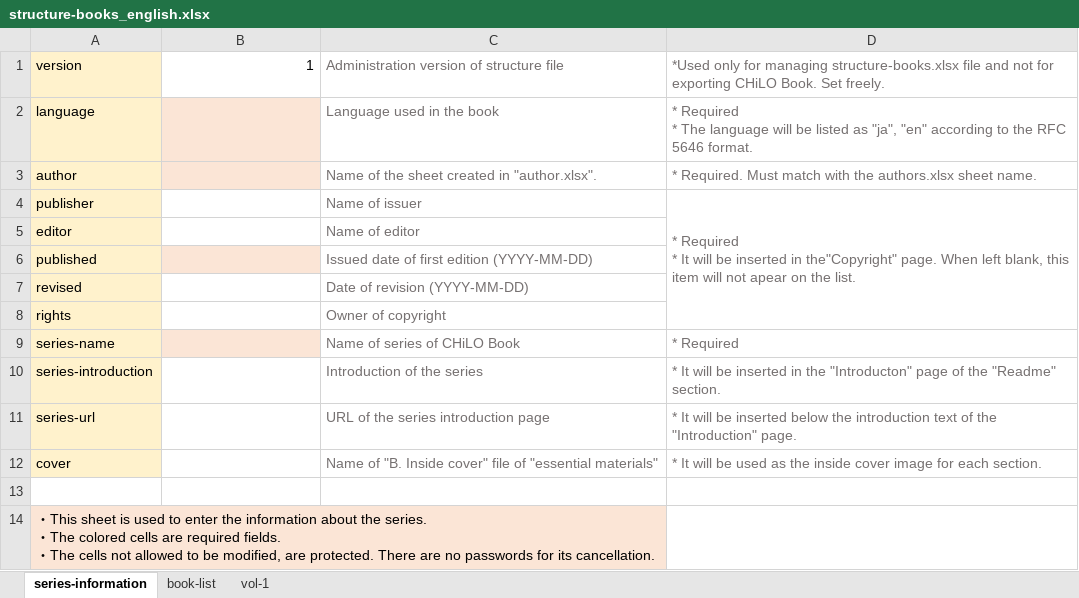
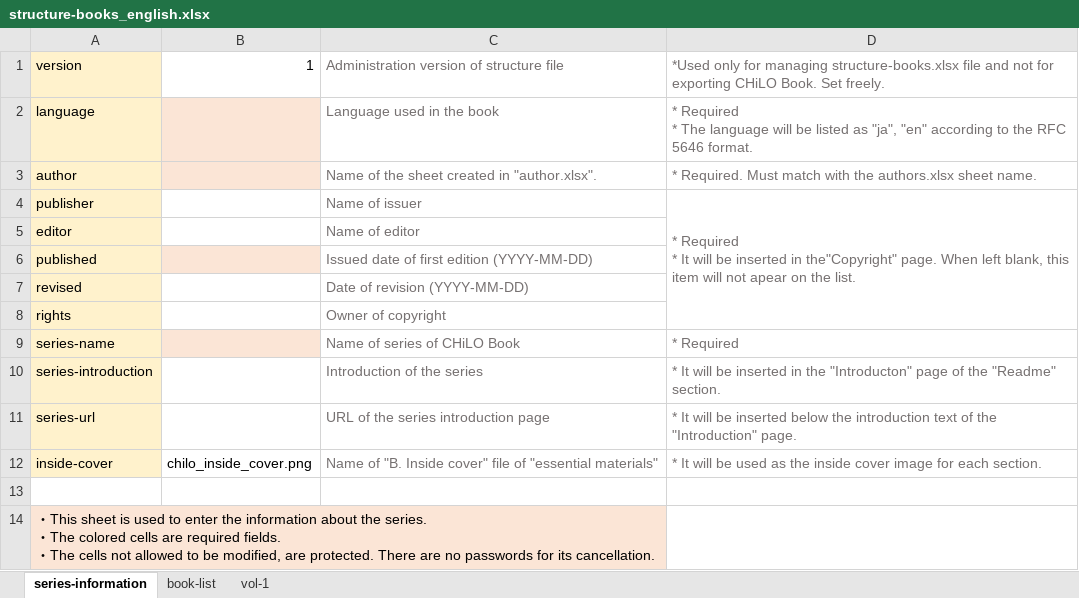
Before and after one commit to cccties/chilo-producer, an Excel workbook: chiloPro/template-series_english/structure-books_english.xlsx, sheet series-information, drawn as a sheet; values as stored, in another font and other column widths than the file's, no borders; the diff names each change by its address in the sheet, - before the commit and + after, or states it on an @@ line.

```diff
--- a/chiloPro/template-series_english/structure-books_english.xlsx (sheet series-information)
+++ b/chiloPro/template-series_english/structure-books_english.xlsx (sheet series-information)
-A12: cover
+A12: inside-cover
-B12: (empty)
+B12: chilo_inside_cover.png
```
Also changed, not shown: chiloPro/template-series/structure-books.xlsx, 4 other files.
